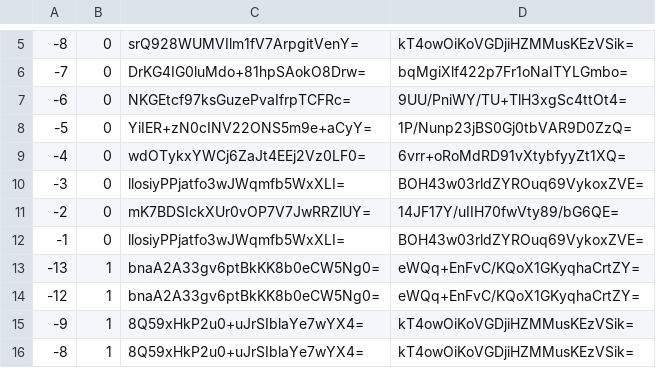
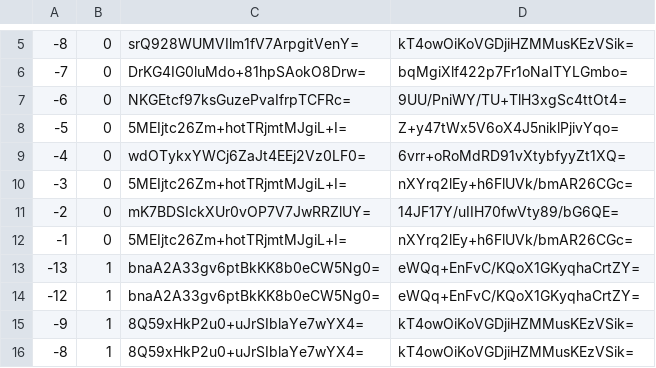
Before and after one commit to mochimochiomochi/mochicraftmap2, a CSV file: nether/tiles/zoom.-1/metadata/k.-1.0.csv, drawn as a sheet; only a part is shown, gaps mark what is left out.

```diff
--- a/nether/tiles/zoom.-1/metadata/k.-1.0.csv
+++ b/nether/tiles/zoom.-1/metadata/k.-1.0.csv
@@ -7,7 +7,7 @@
 -6,0,NKGEtcf97ksGuzePvaIfrpTCFRc=,9UU/PniWY/TU+TlH3xgSc4ttOt4=
--5,0,YiIER+zN0cINV22ONS5m9e+aCyY=,1P/Nunp23jBS0Gj0tbVAR9D0ZzQ=
+-5,0,5MEIjtc26Zm+hotTRjmtMJgiL+I=,Z+y47tWx5V6oX4J5niklPjivYqo=
 -4,0,wdOTykxYWCj6ZaJt4EEj2Vz0LF0=,6vrr+oRoMdRD91vXtybfyyZt1XQ=
--3,0,llosiyPPjatfo3wJWqmfb5WxXLI=,BOH43w03rldZYROuq69VykoxZVE=
+-3,0,5MEIjtc26Zm+hotTRjmtMJgiL+I=,nXYrq2lEy+h6FlUVk/bmAR26CGc=
 -2,0,mK7BDSIckXUr0vOP7V7JwRRZlUY=,14JF17Y/uIIH70fwVty89/bG6QE=
--1,0,llosiyPPjatfo3wJWqmfb5WxXLI=,BOH43w03rldZYROuq69VykoxZVE=
+-1,0,5MEIjtc26Zm+hotTRjmtMJgiL+I=,nXYrq2lEy+h6FlUVk/bmAR26CGc=
 -13,1,bnaA2A33gv6ptBkKK8b0eCW5Ng0=,eWQq+EnFvC/KQoX1GKyqhaCrtZY=
```
Also changed, not shown: nether/tiles/zoom.-1/metadata/k.-1.-1.csv, nether/tiles/zoom.-1/metadata/k.0.-1.csv, 55 other files.
